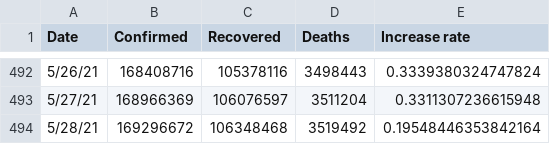
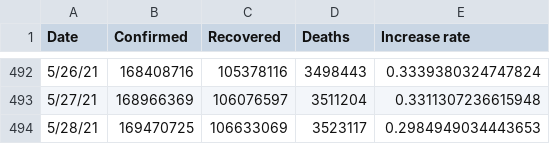
Before and after one commit to TrevorWinstral/COVID_simplified, a CSV file: data/worldwide-aggregate.csv, drawn as a sheet; only a part is shown, gaps mark what is left out.

```diff
--- a/data/worldwide-aggregate.csv
+++ b/data/worldwide-aggregate.csv
@@ -493,2 +493,2 @@ Date,Confirmed,Recovered,Deaths,Increase rate
 5/27/21,168966369,106076597,3511204,0.3311307236615948
-5/28/21,169296672,106348468,3519492,0.19548446353842164
+5/28/21,169470725,106633069,3523117,0.2984949034443653
```
Also changed, not shown: data/key-countries-pivoted.csv, 1 other file.
